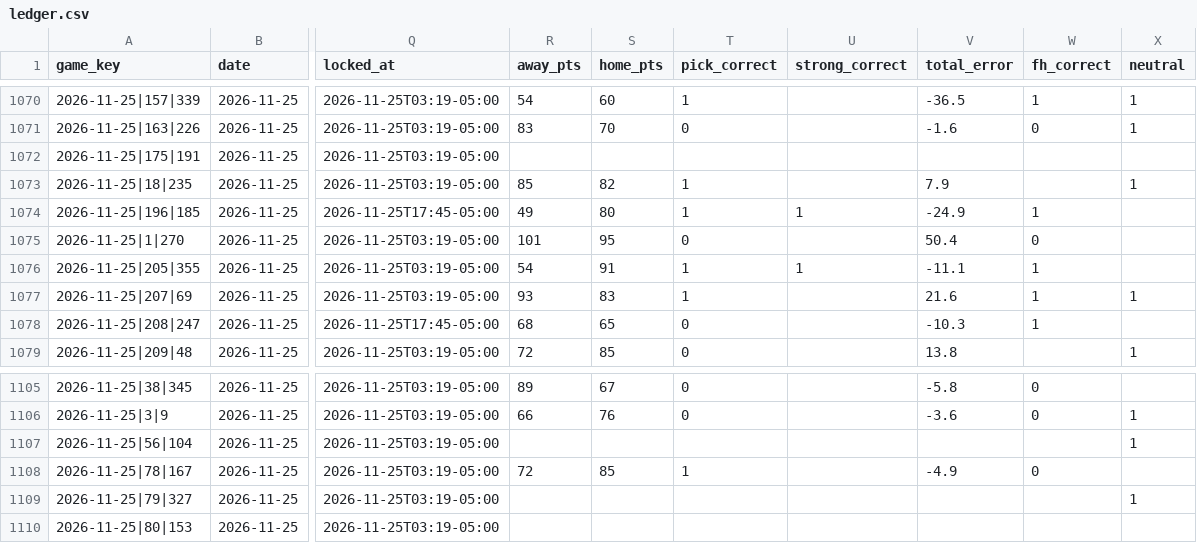
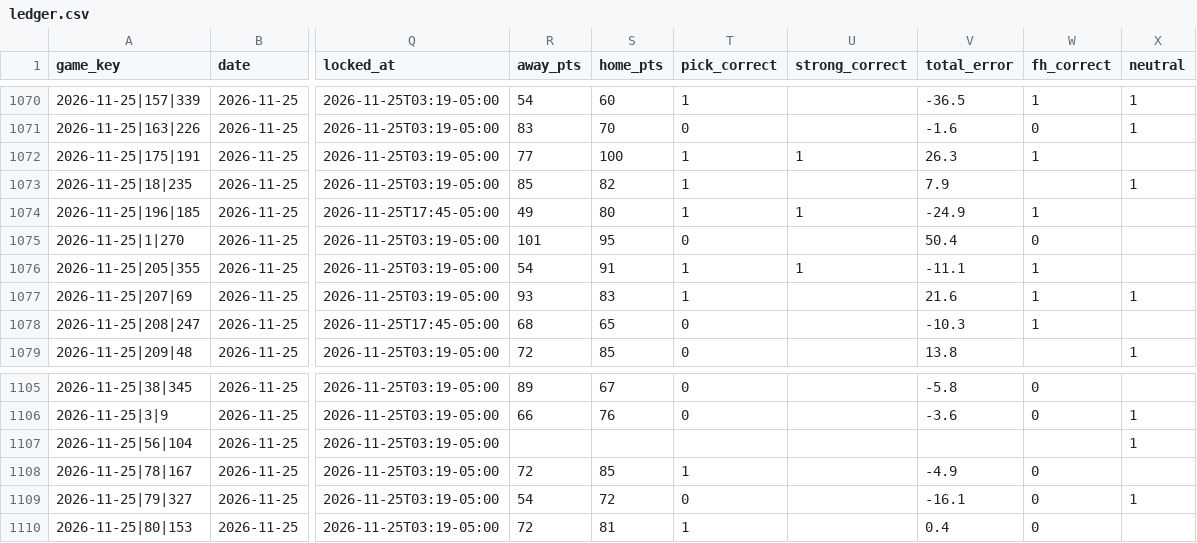
Before and after one commit to golfer1989/Bball-Draft, a CSV file: data/ledger.csv, drawn as a sheet; only a part is shown, gaps mark what is left out; the diff names each change by its address in the sheet, - before the commit and + after, or states it on an @@ line.

```diff
--- a/data/ledger.csv
+++ b/data/ledger.csv
-R1072 (away_pts): (empty)
+R1072 (away_pts): 77
-S1072 (home_pts): (empty)
+S1072 (home_pts): 100
-T1072 (pick_correct): (empty)
+T1072 (pick_correct): 1
-U1072 (strong_correct): (empty)
+U1072 (strong_correct): 1
-V1072 (total_error): (empty)
+V1072 (total_error): 26.3
-W1072 (fh_correct): (empty)
+W1072 (fh_correct): 1
-R1109 (away_pts): (empty)
+R1109 (away_pts): 54
-S1109 (home_pts): (empty)
+S1109 (home_pts): 72
-T1109 (pick_correct): (empty)
+T1109 (pick_correct): 0
-V1109 (total_error): (empty)
+V1109 (total_error): -16.1
-W1109:W1110 (fh_correct): (empty)
+W1109:W1110 (fh_correct): 0
-R1110 (away_pts): (empty)
+R1110 (away_pts): 72
-S1110 (home_pts): (empty)
+S1110 (home_pts): 81
-T1110 (pick_correct): (empty)
+T1110 (pick_correct): 1
-V1110 (total_error): (empty)
+V1110 (total_error): 0.4
```
Also changed, not shown: 22 other files.
